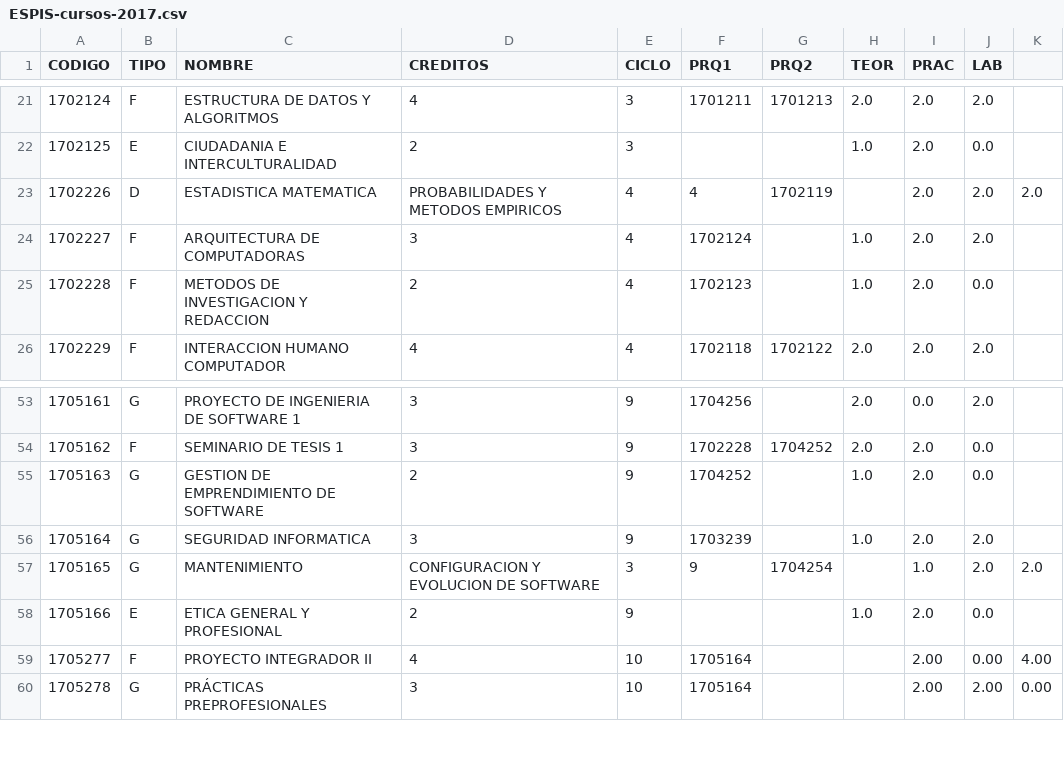
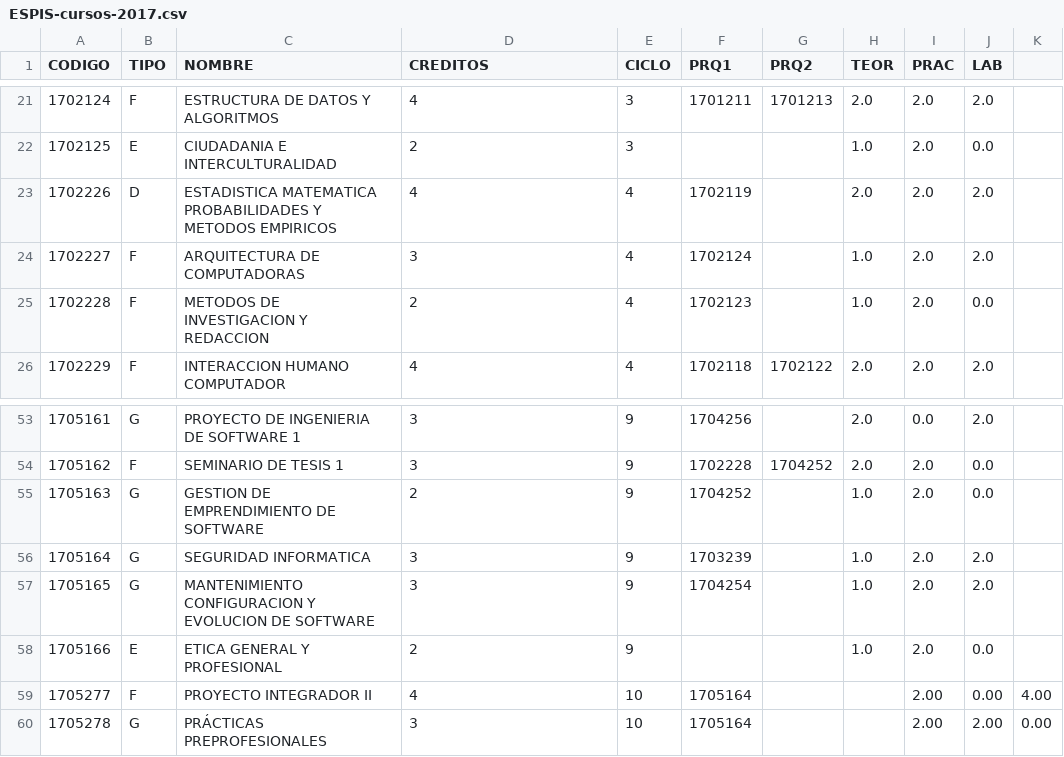
Before and after one commit to mvelasquea/Proyecto_Horarios_automatizacion, a CSV file: data/ESPIS-cursos-2017.csv, drawn as a sheet; only a part is shown, gaps mark what is left out.

```diff
--- a/data/ESPIS-cursos-2017.csv
+++ b/data/ESPIS-cursos-2017.csv
@@ -22,3 +22,3 @@ CODIGO,TIPO,NOMBRE,CREDITOS,CICLO,PRQ1,PRQ2,TEOR,PRAC,LAB
 1702125,E,CIUDADANIA E INTERCULTURALIDAD,2,3,,,1.0,2.0,0.0
-1702226,D,ESTADISTICA MATEMATICA, PROBABILIDADES Y METODOS EMPIRICOS,4,4,1702119,,2.0,2.0,2.0
+1702226,D,ESTADISTICA MATEMATICA PROBABILIDADES Y METODOS EMPIRICOS,4,4,1702119,,2.0,2.0,2.0
 1702227,F,ARQUITECTURA DE COMPUTADORAS,3,4,1702124,,1.0,2.0,2.0
@@ -56,3 +56,3 @@ CODIGO,TIPO,NOMBRE,CREDITOS,CICLO,PRQ1,PRQ2,TEOR,PRAC,LAB
 1705164,G,SEGURIDAD INFORMATICA,3,9,1703239,,1.0,2.0,2.0
-1705165,G,MANTENIMIENTO, CONFIGURACION Y EVOLUCION DE SOFTWARE,3,9,1704254,,1.0,2.0,2.0
+1705165,G,MANTENIMIENTO CONFIGURACION Y EVOLUCION DE SOFTWARE,3,9,1704254,,1.0,2.0,2.0
 1705166,E,ETICA GENERAL Y PROFESIONAL,2,9,,,1.0,2.0,0.0
```
Also changed, not shown: 19 other files.
